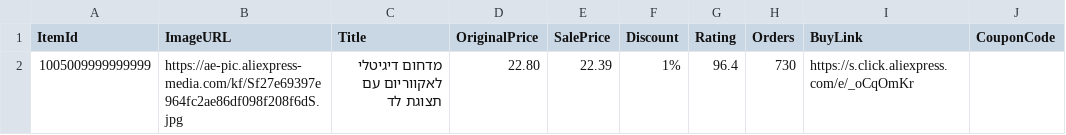
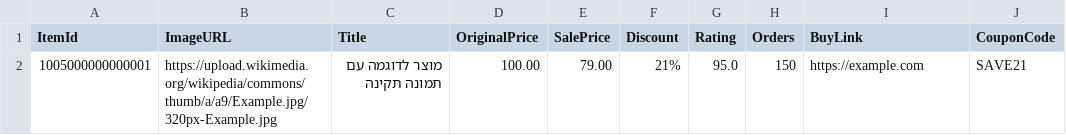
Before and after one commit to itushnk/telegram, a CSV file: products.csv, drawn as a sheet; removed rows and columns are numbered as before the commit, all else as after; the diff names each change by its address in the sheet, - before the commit and + after, or states it on an @@ line.

Commit message:
Add files via upload

```diff
--- a/products.csv
+++ b/products.csv
-row 2: 1005009999999999 | https://ae-pic.aliexpress-media.com/kf/Sf27e69397e964fc2ae86df098f208f6dS.jpg | מדחום דיגיטלי לאקווריום עם תצוגת לד | 22.80 | 22.39 | 1% | 96.4 | 730 | https://s.click.aliexpress.com/e/_oCqOmKr
+row 2: 1005000000000001 | https://upload.wikimedia.org/wikipedia/commons/thumb/a/a9/Example.jpg/320px-Example.jpg | מוצר לדוגמה עם תמונה תקינה | 100.00 | 79.00 | 21% | 95.0 | 150 | https://example.com | SAVE21
```
